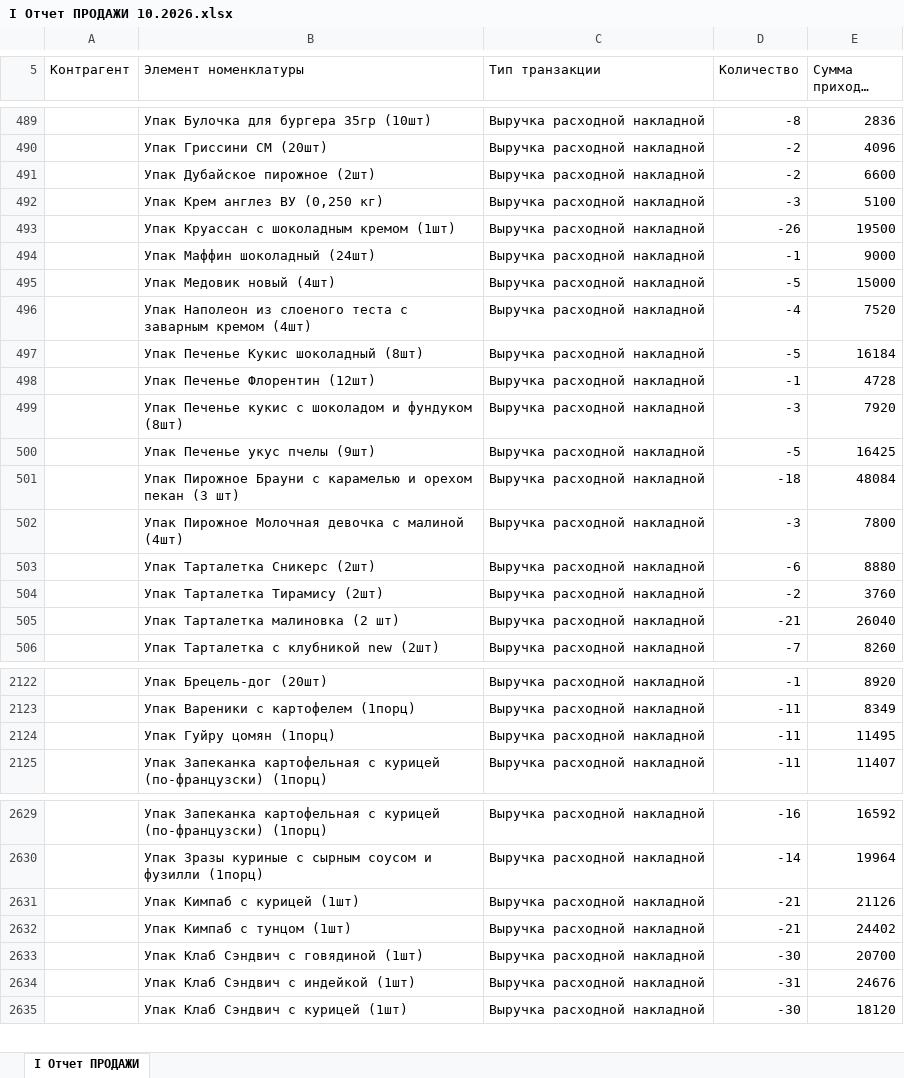
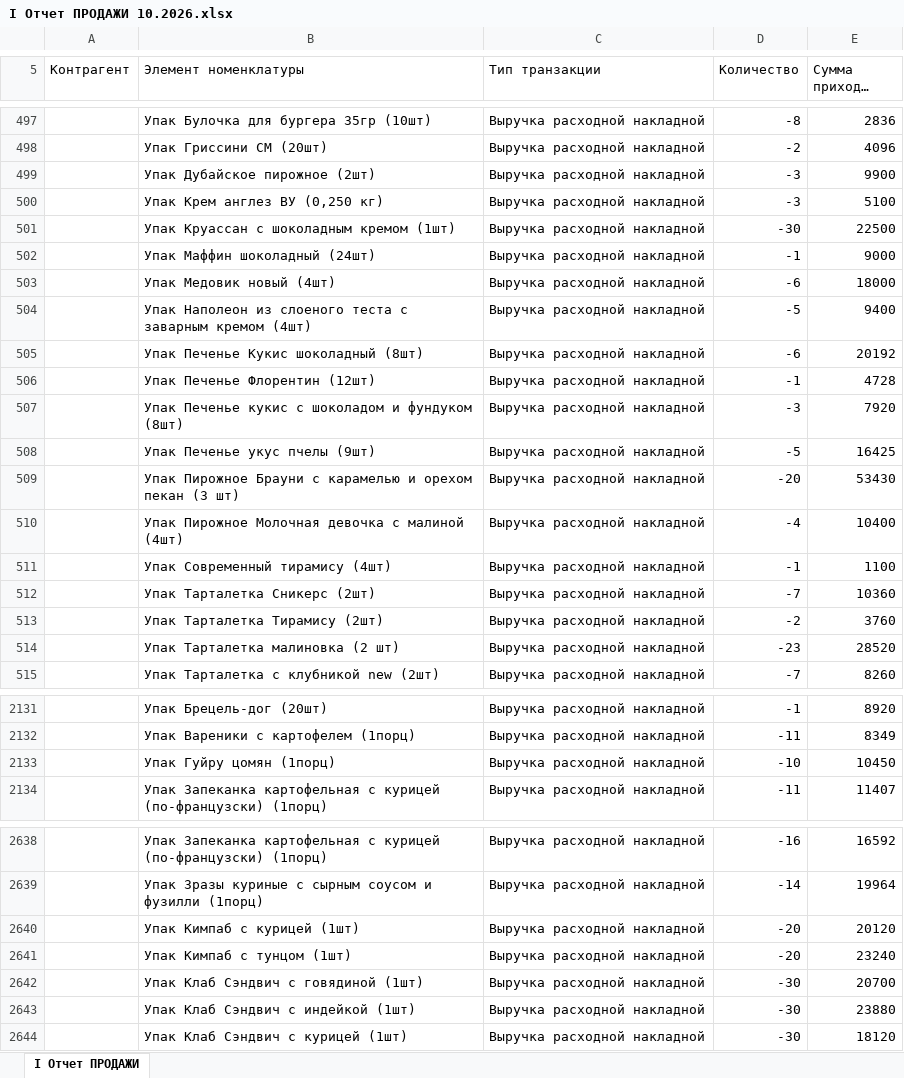
Before and after one commit to Olgagerassimenko/fin-director, an Excel workbook: I Отчет ПРОДАЖИ 10.2026.xlsx, sheet I Отчет ПРОДАЖИ, drawn as a sheet; only a part is shown, gaps mark what is left out; long unchanged cells end in …; values as stored, in another font and other column widths than the file's, no borders; removed rows and columns are numbered as before the commit, all else as after; the diff covers the shown part only; the diff names each change by its address in the sheet, - before the commit and + after, or states it on an @@ line.

```diff
--- a/I Отчет ПРОДАЖИ 10.2026.xlsx (sheet I Отчет ПРОДАЖИ)
+++ b/I Отчет ПРОДАЖИ 10.2026.xlsx (sheet I Отчет ПРОДАЖИ)
-D499 (Количество): -2
+D499 (Количество): -3
-E499 (Сумма прихода, тнг.): 6600
+E499 (Сумма прихода, тнг.): 9900
-D501 (Количество): -26
+D501 (Количество): -30
-E501 (Сумма прихода, тнг.): 19500
+E501 (Сумма прихода, тнг.): 22500
-D503 (Количество): -5
+D503 (Количество): -6
-E503 (Сумма прихода, тнг.): 15000
+E503 (Сумма прихода, тнг.): 18000
-D504 (Количество): -4
+D504 (Количество): -5
-E504 (Сумма прихода, тнг.): 7520
+E504 (Сумма прихода, тнг.): 9400
-D505 (Количество): -5
+D505 (Количество): -6
-E505 (Сумма прихода, тнг.): 16184
+E505 (Сумма прихода, тнг.): 20192
-D509 (Количество): -18
+D509 (Количество): -20
-E509 (Сумма прихода, тнг.): 48084
+E509 (Сумма прихода, тнг.): 53430
-D510 (Количество): -3
+D510 (Количество): -4
-E510 (Сумма прихода, тнг.): 7800
+E510 (Сумма прихода, тнг.): 10400
+row 511:  | Упак Современный тирамису (4шт) | Выручка расходной накладной | -1 | 1100
-D512 (Количество): -6
+D512 (Количество): -7
-E512 (Сумма прихода, тнг.): 8880
+E512 (Сумма прихода, тнг.): 10360
-D514 (Количество): -21
+D514 (Количество): -23
-E514 (Сумма прихода, тнг.): 26040
+E514 (Сумма прихода, тнг.): 28520
-row 2124:  | Упак Гуйру цомян (1порц) | Выручка расходной накладной | -11 | 11495
+row 2133:  | Упак Гуйру цомян (1порц) | Выручка расходной накладной | -10 | 10450
-row 2631:  | Упак Кимпаб с курицей (1шт) | Выручка расходной накладной | -21 | 21126
-row 2632:  | Упак Кимпаб с тунцом (1шт) | Выручка расходной накладной | -21 | 24402
+row 2640:  | Упак Кимпаб с курицей (1шт) | Выручка расходной накладной | -20 | 20120
+row 2641:  | Упак Кимпаб с тунцом (1шт) | Выручка расходной накладной | -20 | 23240
-row 2634:  | Упак Клаб Сэндвич с индейкой (1шт) | Выручка расходной накладной | -31 | 24676
+row 2643:  | Упак Клаб Сэндвич с индейкой (1шт) | Выручка расходной накладной | -30 | 23880
```
Also changed, not shown: 22 added rows, 14 removed rows and 94 edited cells elsewhere in this sheet, I Отчет ПРОДАЖИ 01.2026.xlsx, I Отчет ПРОДАЖИ 02.2026.xlsx, 43 other files.
